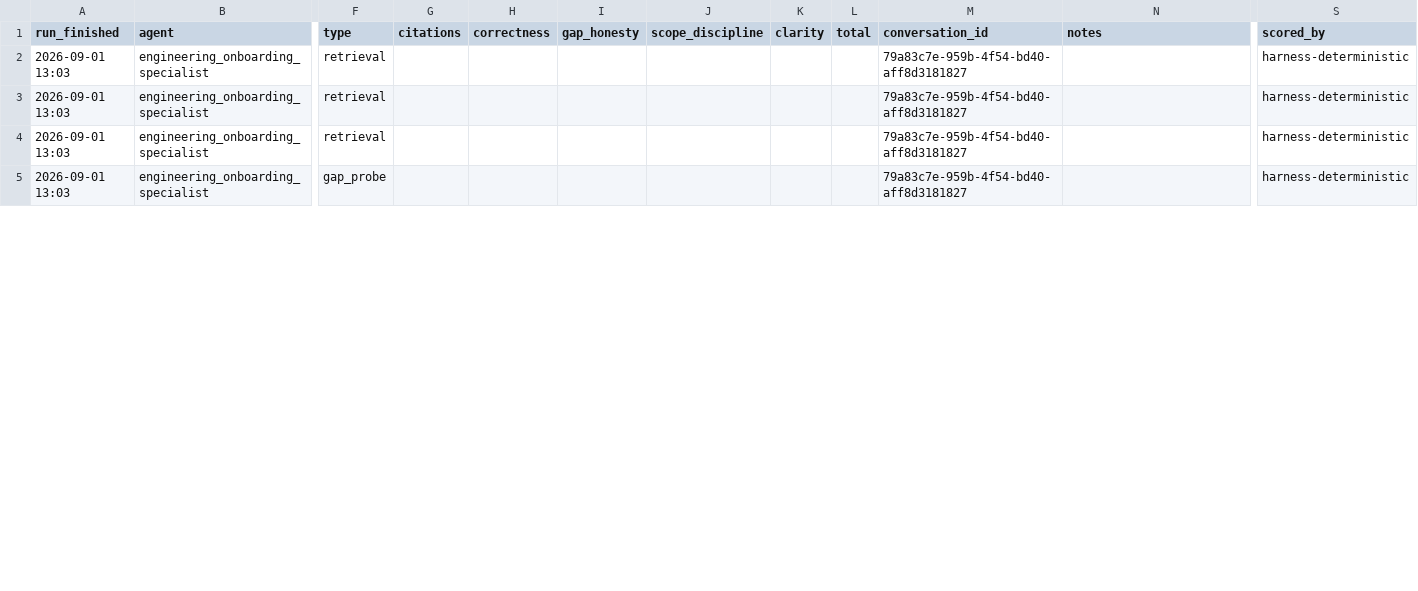
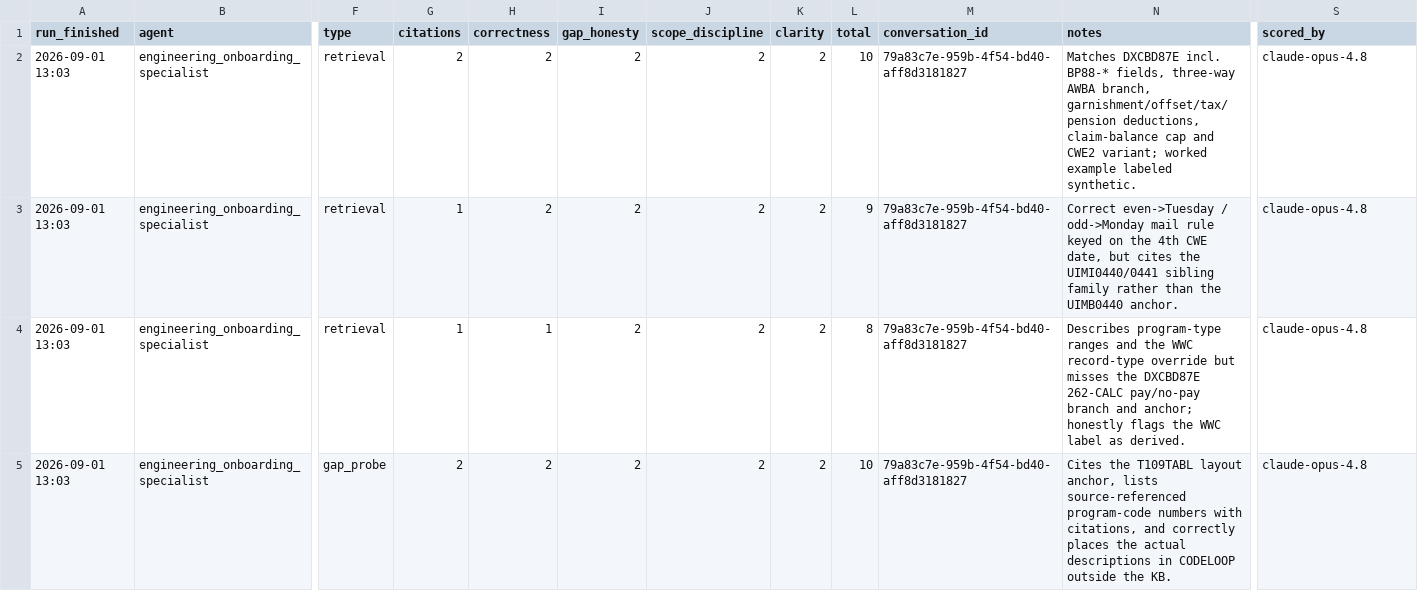
Before and after one commit to navapbc/dol-ui-atlas-eval-harness, a CSV file: data/runs/2026-09-01_1303_quick_playwright_v2/scores.csv, drawn as a sheet; only a part is shown, gaps mark what is left out; the diff covers the shown part only; the diff names each change by its address in the sheet, - before the commit and + after, or states it on an @@ line.

```diff
--- a/data/runs/2026-09-01_1303_quick_playwright_v2/scores.csv
+++ b/data/runs/2026-09-01_1303_quick_playwright_v2/scores.csv
-G2 (citations): (empty)
+G2 (citations): 2
-H2:H3 (correctness): (empty)
+H2:H3 (correctness): 2
-I2:I5 (gap_honesty): (empty)
+I2:I5 (gap_honesty): 2
-J2:J5 (scope_discipline): (empty)
+J2:J5 (scope_discipline): 2
-K2:K5 (clarity): (empty)
+K2:K5 (clarity): 2
-L2 (total): (empty)
+L2 (total): 10
-N2 (notes): (empty)
+N2 (notes): Matches DXCBD87E incl. BP88-* fields, three-way AWBA branch, garnishment/offset/tax/pension deductions, claim-balance cap and CWE2 variant; worked example labeled synthetic.
-S2:S5 (scored_by): harness-deterministic
+S2:S5 (scored_by): claude-opus-4.8
-G3:G4 (citations): (empty)
+G3:G4 (citations): 1
-L3 (total): (empty)
+L3 (total): 9
-N3 (notes): (empty)
+N3 (notes): Correct even->Tuesday / odd->Monday mail rule keyed on the 4th CWE date, but cites the UIMI0440/0441 sibling family rather than the UIMB0440 anchor.
-H4 (correctness): (empty)
+H4 (correctness): 1
-L4 (total): (empty)
+L4 (total): 8
-N4 (notes): (empty)
+N4 (notes): Describes program-type ranges and the WWC record-type override but misses the DXCBD87E 262-CALC pay/no-pay branch and anchor; honestly flags the WWC label as derived.
-G5 (citations): (empty)
+G5 (citations): 2
-H5 (correctness): (empty)
+H5 (correctness): 2
-L5 (total): (empty)
+L5 (total): 10
-N5 (notes): (empty)
+N5 (notes): Cites the T109TABL layout anchor, lists source-referenced program-code numbers with citations, and correctly places the actual descriptions in CODELOOP outside the KB.
```
Also changed, not shown: 32 edited cells elsewhere in this file, data/runs/2026-09-01_1256_quick_playwright_v1/scores.csv, data/runs/2026-09-01_1310_quick_playwright_v3/scores.csv, 38 other files.
